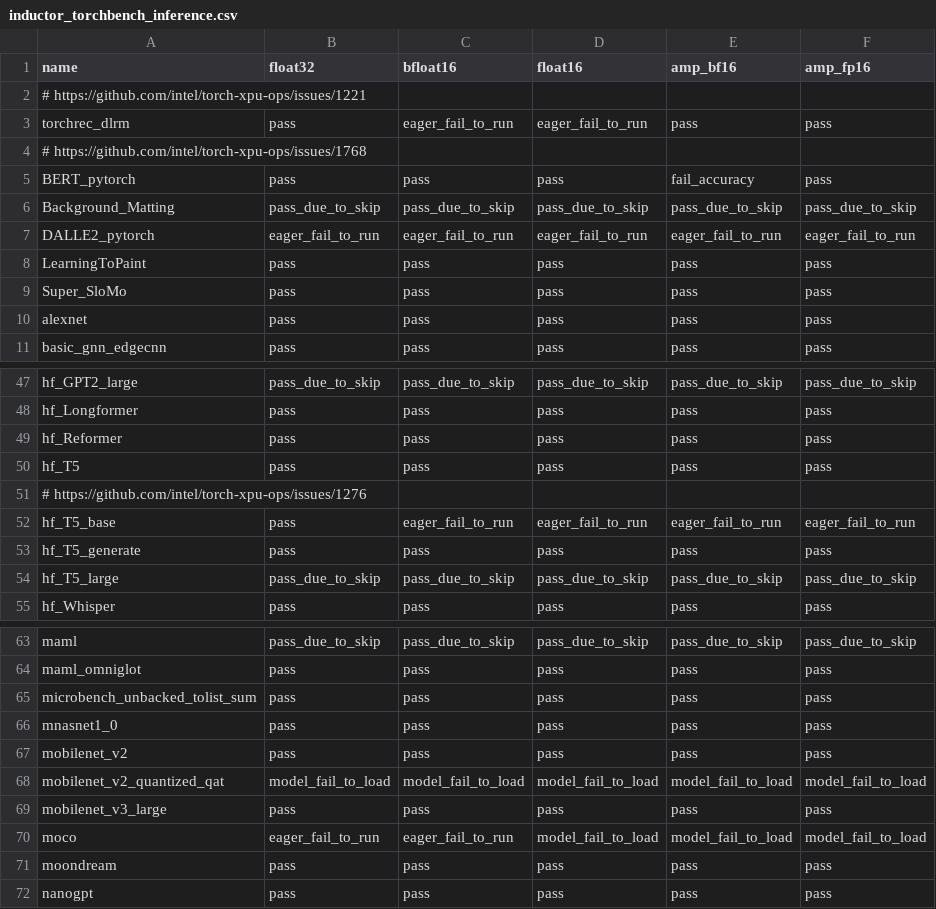
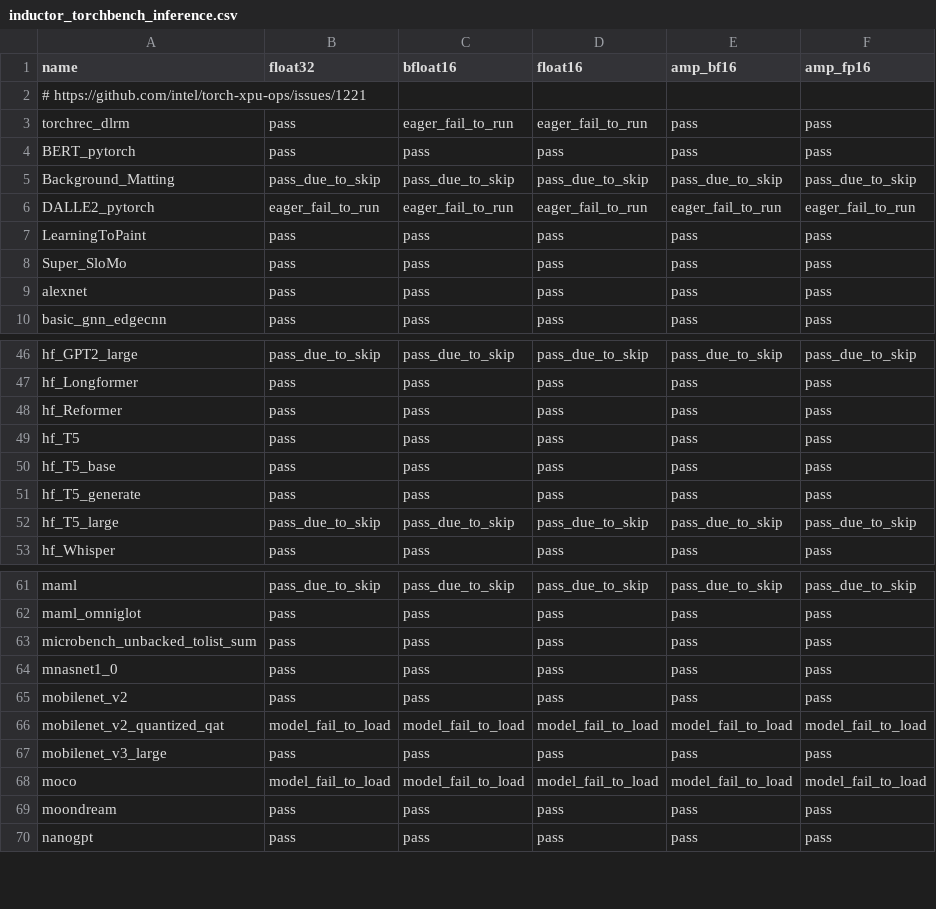
Before and after one commit to intel/torch-xpu-ops, a CSV file: .github/ci_expected_accuracy/rolling/inductor_torchbench_inference.csv, drawn as a sheet; only a part is shown, gaps mark what is left out.

Commit message:
update accuracy reference of release/2.14

```diff
--- a/.github/ci_expected_accuracy/rolling/inductor_torchbench_inference.csv
+++ b/.github/ci_expected_accuracy/rolling/inductor_torchbench_inference.csv
@@ -3,4 +3,3 @@ name,float32,bfloat16,float16,amp_bf16,amp_fp16
 torchrec_dlrm,pass,eager_fail_to_run,eager_fail_to_run,pass,pass
-# https://github.com/intel/torch-xpu-ops/issues/1768
-BERT_pytorch,pass,pass,pass,fail_accuracy,pass
+BERT_pytorch,pass,pass,pass,pass,pass
 Background_Matting,pass_due_to_skip,pass_due_to_skip,pass_due_to_skip,pass_due_to_skip,pass_due_to_skip
@@ -50,4 +49,3 @@ hf_Reformer,pass,pass,pass,pass,pass
 hf_T5,pass,pass,pass,pass,pass
-# https://github.com/intel/torch-xpu-ops/issues/1276
-hf_T5_base,pass,eager_fail_to_run,eager_fail_to_run,eager_fail_to_run,eager_fail_to_run
+hf_T5_base,pass,pass,pass,pass,pass
 hf_T5_generate,pass,pass,pass,pass,pass
@@ -69,3 +67,3 @@ mobilenet_v2_quantized_qat,model_fail_to_load,model_fail_to_load,model_fail_to_l
 mobilenet_v3_large,pass,pass,pass,pass,pass
-moco,eager_fail_to_run,eager_fail_to_run,model_fail_to_load,model_fail_to_load,model_fail_to_load
+moco,model_fail_to_load,model_fail_to_load,model_fail_to_load,model_fail_to_load,model_fail_to_load
 moondream,pass,pass,pass,pass,pass
```
Also changed, not shown: .github/ci_expected_accuracy/rolling/inductor_torchbench_training.csv, 2 other files.
